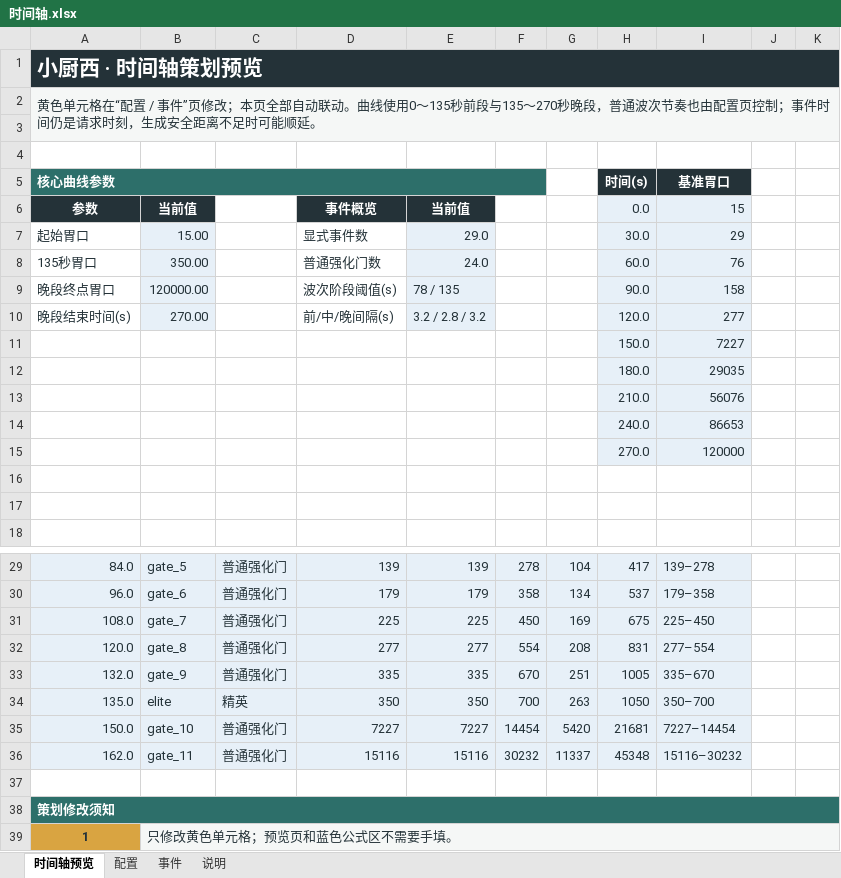
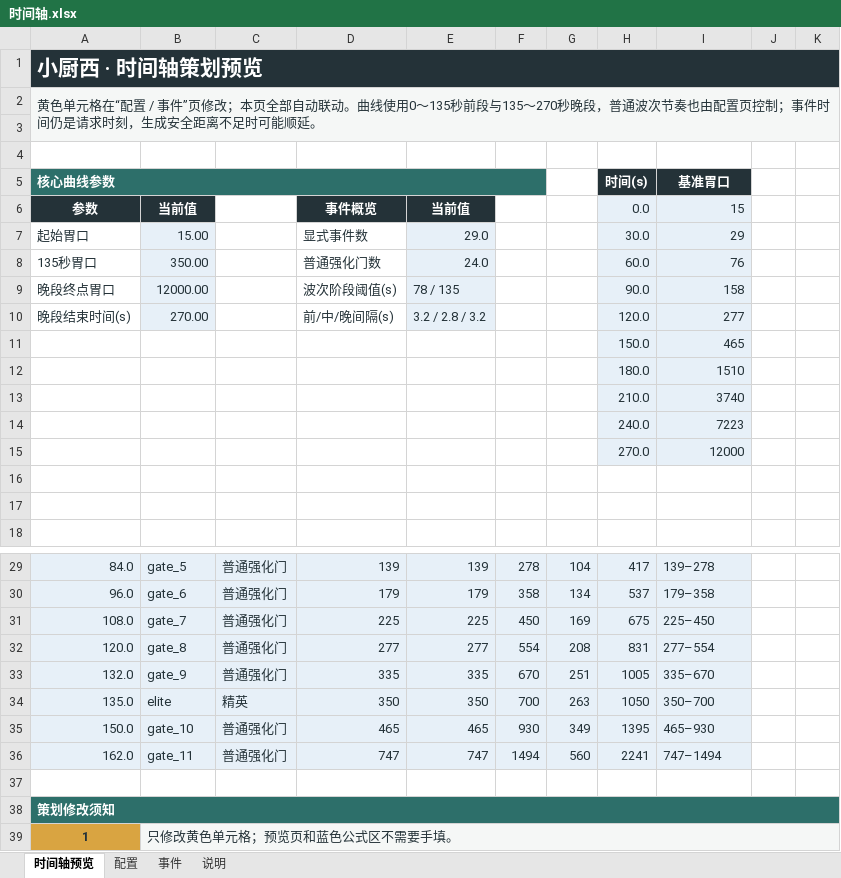
Before and after one commit to Xixi052303/Sali-project, an Excel workbook: balance_tables/时间轴.xlsx, sheet 时间轴预览, drawn as a sheet; only a part is shown, gaps mark what is left out; values as stored, in another font and other column widths than the file's, no borders; charts and pictures not drawn; the diff names each change by its address in the sheet, - before the commit and + after, or states it on an @@ line.

```diff
--- a/balance_tables/时间轴.xlsx (sheet 时间轴预览)
+++ b/balance_tables/时间轴.xlsx (sheet 时间轴预览)
-B9: 120000.00
+B9: 12000.00
-I11: 7227
+I11: 465
-I12: 29035
+I12: 1510
-I13: 56076
+I13: 3740
-I14: 86653
+I14: 7223
-I15: 120000
+I15: 12000
-D35: 7227
+D35: 465
-E35: 7227
+E35: 465
-F35: 14454
+F35: 930
-G35: 5420
+G35: 349
-H35: 21681
+H35: 1395
-I35: 7227–14454
+I35: 465–930
-D36: 15116
+D36: 747
-E36: 15116
+E36: 747
-F36: 30232
+F36: 1494
-G36: 11337
+G36: 560
-H36: 45348
+H36: 2241
-I36: 15116–30232
+I36: 747–1494
```
Also changed, not shown: sheet 事件, sheet 配置, charts or pictures, balance_tables/普通强化.xlsx, balance_tables/特殊强化.xlsx, 26 other files.
